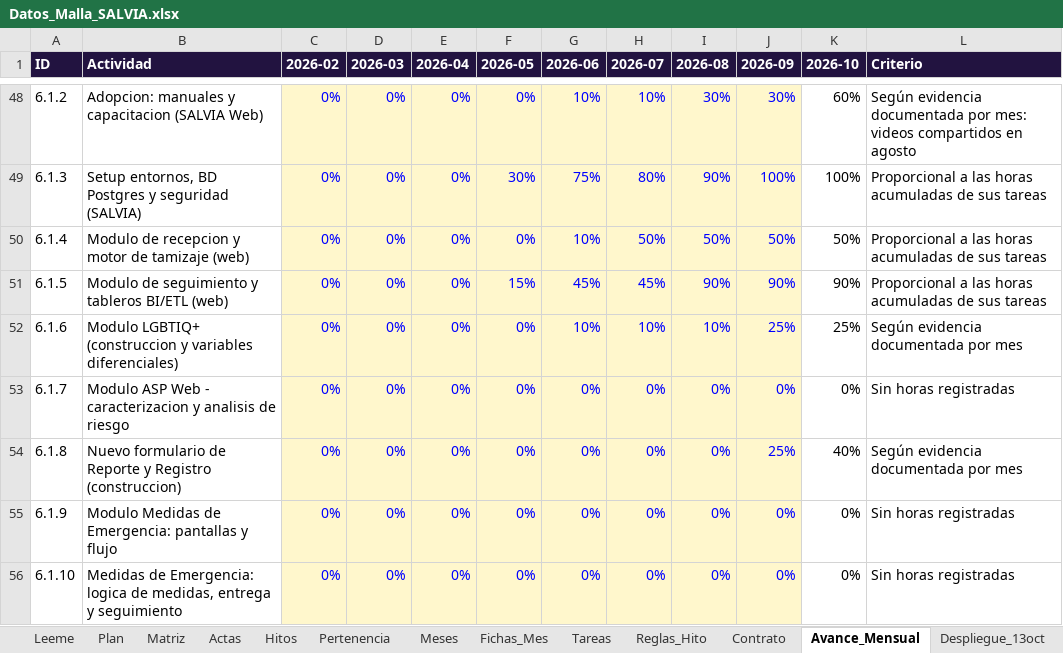
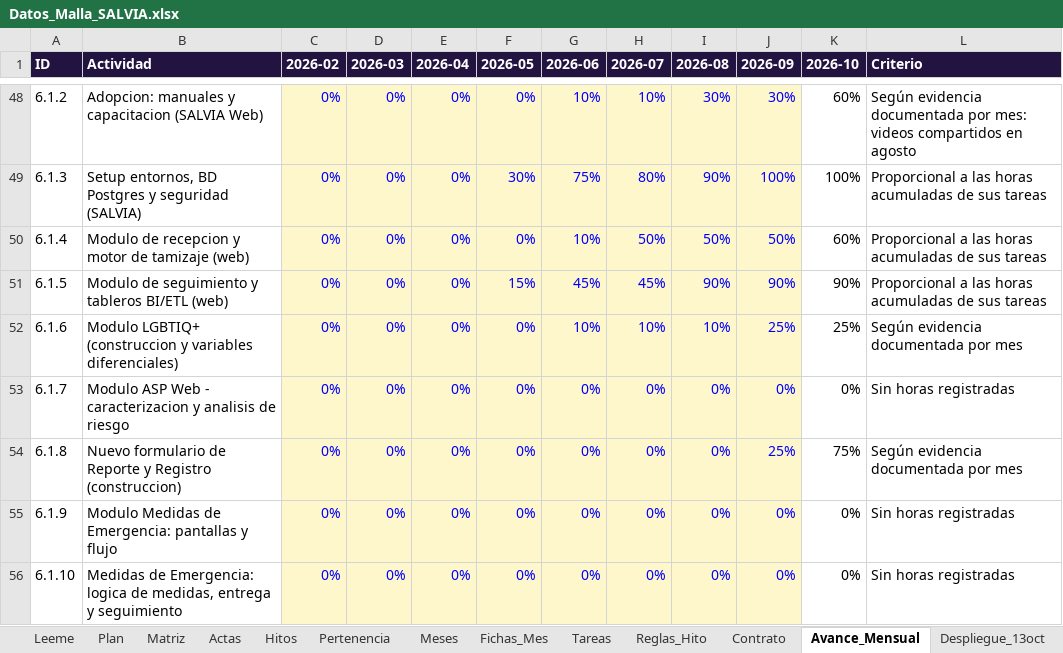
Before and after one commit to KreivoMockups/SalviaHitos_Gantt, an Excel workbook: Datos_Malla_SALVIA.xlsx, sheet Avance_Mensual, drawn as a sheet; only a part is shown, gaps mark what is left out; values as stored, in another font and other column widths than the file's, no borders; the diff covers the shown part only; the diff names each change by its address in the sheet, - before the commit and + after, or states it on an @@ line.

```diff
--- a/Datos_Malla_SALVIA.xlsx (sheet Avance_Mensual)
+++ b/Datos_Malla_SALVIA.xlsx (sheet Avance_Mensual)
-K50 (2026-10): 50%
+K50 (2026-10): 60%
-K54 (2026-10): 40%
+K54 (2026-10): 75%
```
Also changed, not shown: 9 edited cells elsewhere in this sheet, sheet Plan, sheet Actas, sheet Trabajo_sin_horas, sheet Meses, sheet Leeme, other sheet tabs, charts or pictures, 1 other file.
